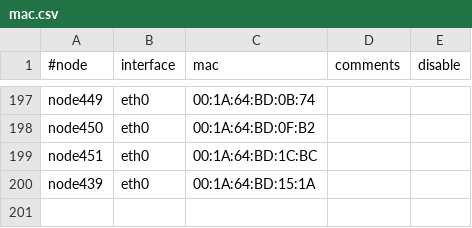
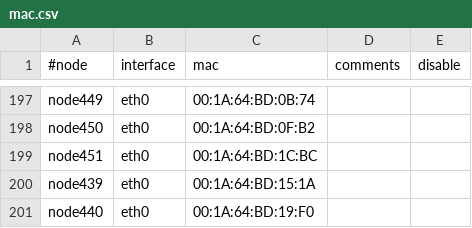
Before and after one commit to broadinstitute/APSGhistory, a CSV file: xcat2/tables/mac.csv, drawn as a sheet; only a part is shown, gaps mark what is left out.

Commit message:
Added node440
git-svn-id: https://subversion01.broadinstitute.org/APSG@1012 95e82132-2061-11dd-9cc4-33af95911ecc

```diff
--- a/xcat2/tables/mac.csv
+++ b/xcat2/tables/mac.csv
@@ -200 +200,2 @@
 "node439","eth0","00:1A:64:BD:15:1A",,
+"node440","eth0","00:1A:64:BD:19:F0",,
```
Also changed, not shown: xcat2/tables/hosts.csv, xcat2/tables/mp.csv, 2 other files.
